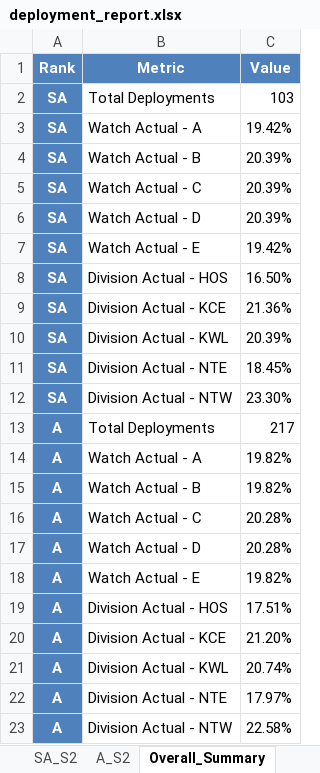
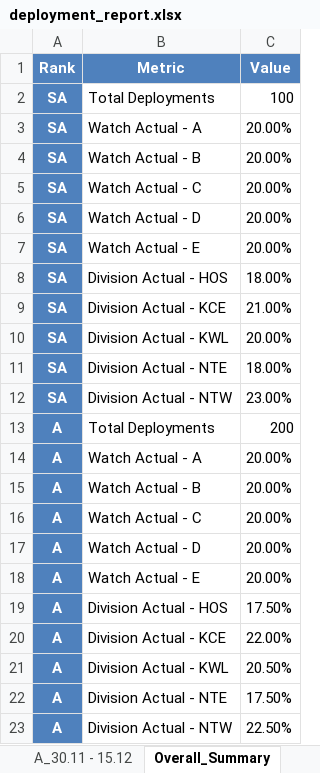
Before and after one commit to rexncy/marimo_ngs, an Excel workbook: apps/files/ngs-fairness-solver-files-output/deployment_report.xlsx, sheet Overall_Summary, drawn as a sheet; values as stored, in another font and other column widths than the file's, no borders; the diff names each change by its address in the sheet, - before the commit and + after, or states it on an @@ line.

```diff
--- a/apps/files/ngs-fairness-solver-files-output/deployment_report.xlsx (sheet Overall_Summary)
+++ b/apps/files/ngs-fairness-solver-files-output/deployment_report.xlsx (sheet Overall_Summary)
-sheet tab: A_S2
+sheet tab: A_30.11 - 15.12
-C2 (Value): 103
+C2 (Value): 100
-C3 (Value): 19.42%
+C3 (Value): 20.00%
-C4:C6 (Value): 20.39%
+C4:C6 (Value): 20.00%
-C7 (Value): 19.42%
+C7 (Value): 20.00%
-C8 (Value): 16.50%
+C8 (Value): 18.00%
-C9 (Value): 21.36%
+C9 (Value): 21.00%
-C10 (Value): 20.39%
+C10 (Value): 20.00%
-C11 (Value): 18.45%
+C11 (Value): 18.00%
-C12 (Value): 23.30%
+C12 (Value): 23.00%
-C13 (Value): 217
+C13 (Value): 200
-C14:C15 (Value): 19.82%
+C14:C15 (Value): 20.00%
-C16:C17 (Value): 20.28%
+C16:C17 (Value): 20.00%
-C18 (Value): 19.82%
+C18 (Value): 20.00%
-C19 (Value): 17.51%
+C19 (Value): 17.50%
-C20 (Value): 21.20%
+C20 (Value): 22.00%
-C21 (Value): 20.74%
+C21 (Value): 20.50%
-C22 (Value): 17.97%
+C22 (Value): 17.50%
-C23 (Value): 22.58%
+C23 (Value): 22.50%
```
Also changed, not shown: sheet A_27.10 - 2.11, sheet A_30.11 - 15.12, sheet A_17.11 - 22.11, sheet SA_17.11 - 22.11, sheet A_3.11 - 16.11, sheet SA_27.10 - 2.11, 6 more sheets, other sheet tabs, 2 other files.
